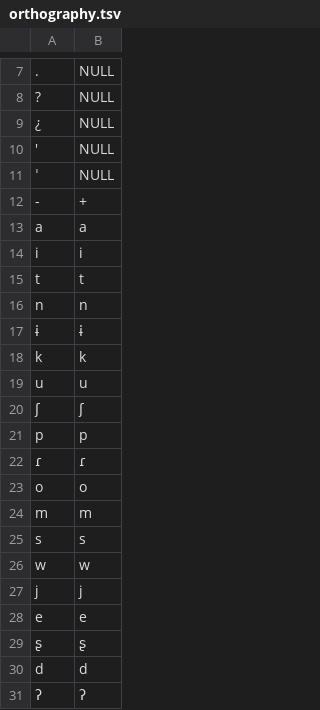
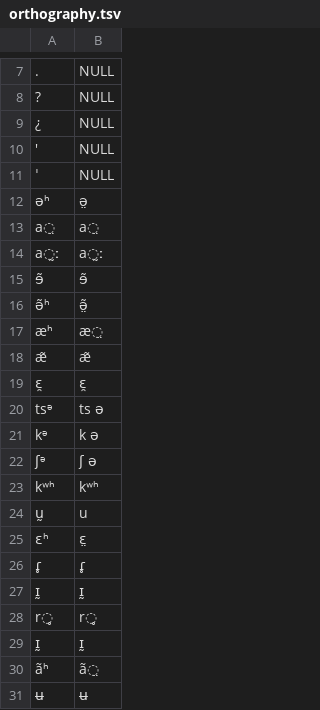
Before and after one commit to lexibank/amazonianvoices, a TSV file: etc/orthography.tsv, drawn as a sheet; only a part is shown, gaps mark what is left out; the shorter side is filled out with more unchanged rows; the diff covers the shown part only; the diff names each change by its address in the sheet, - before the commit and + after, or states it on an @@ line.

```diff
--- a/etc/orthography.tsv
+++ b/etc/orthography.tsv
+row 12: əʰ | ə̤
+row 13: a̤ | a̤
+row 14: a̰ː | a̰ː
+row 15: ɘ̃ | ɘ̃
+row 16: ə̃ʰ | ə̤̃
+row 17: æʰ | æ̤
+row 18: æ̃ | æ̃
+row 19: ɛ̯ | ɛ̯
+row 20: tsᵊ | ts ə
+row 21: kᵊ | k ə
+row 22: ʃᵊ | ʃ ə
+row 23: kʷʰ | kʷʰ
+row 24: ṵ | u
+row 25: ɛʰ | ɛ̤
+row 26: ɾ̥ | ɾ̥
+row 27: ɪ̰ | ɪ̰
+row 28: r̥ | r̥
+row 29: ɪ̰ | ɪ̰
+row 30: ãʰ | ã̤
+row 31: ʉ | ʉ
```
Also changed, not shown: 38 added rows elsewhere in this file, cldf/forms.csv, cldf/parameters.csv, 11 other files.
